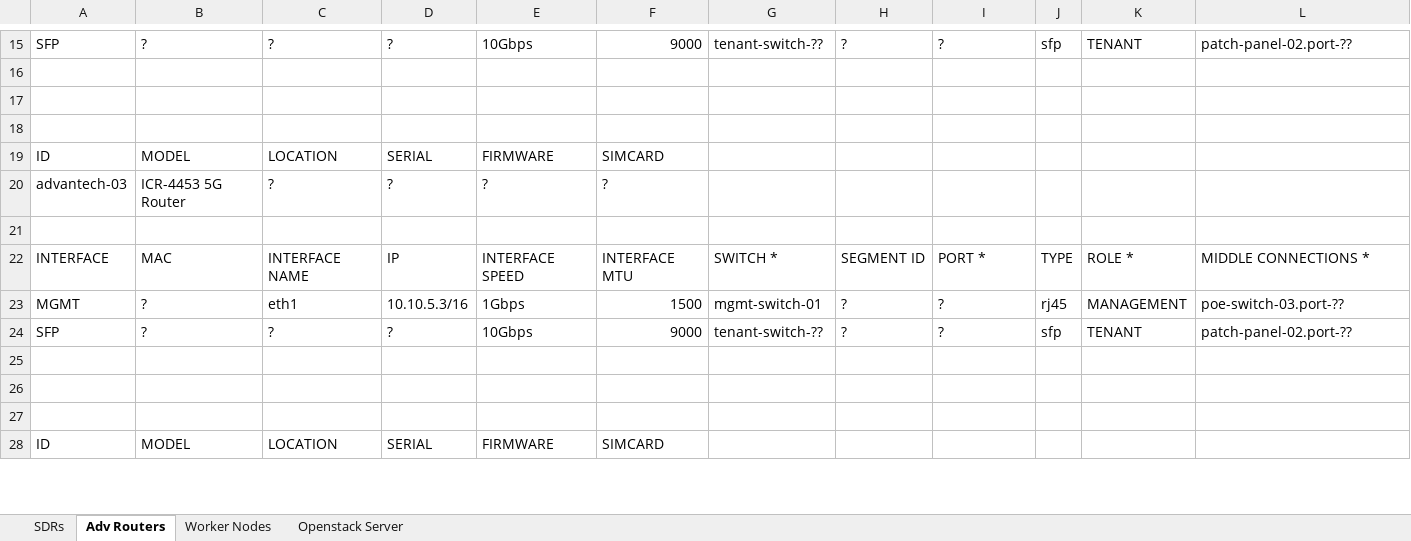
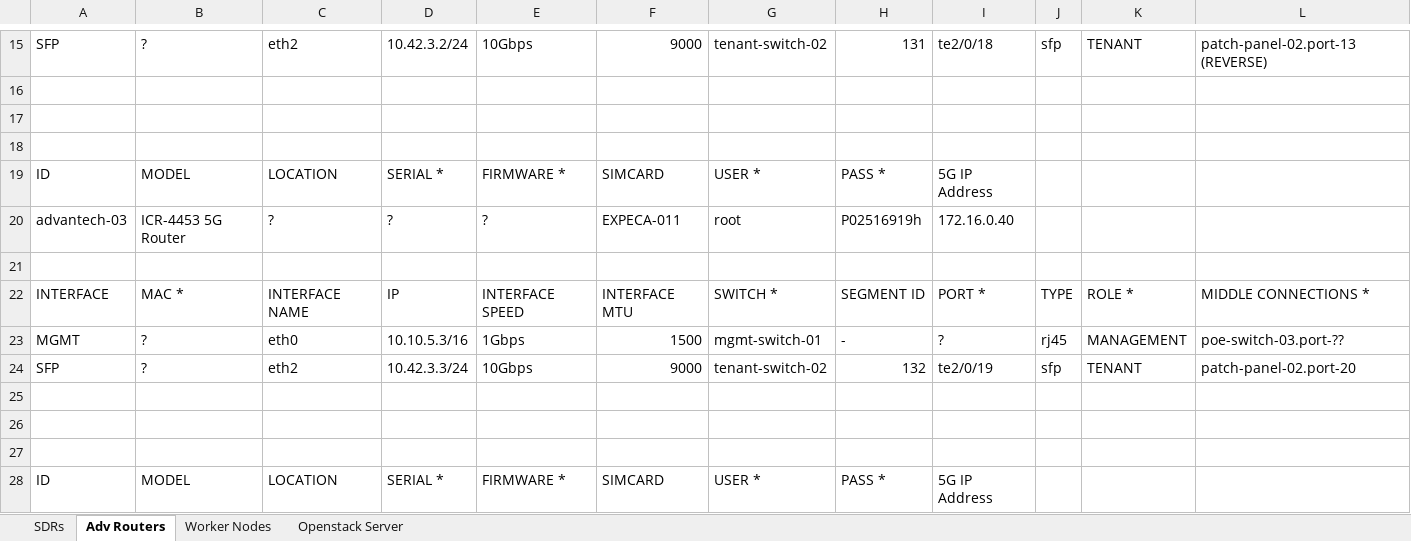
Before and after one commit to KTH-EXPECA/admin-tools, an Excel workbook: ExPECA-HW-Discovery.xlsx, sheet Adv Routers, drawn as a sheet; only a part is shown, gaps mark what is left out; values as stored, in another font and other column widths than the file's, no cell formats; the diff covers the shown part only; the diff names each change by its address in the sheet, - before the commit and + after, or states it on an @@ line.

```diff
--- a/ExPECA-HW-Discovery.xlsx (sheet Adv Routers)
+++ b/ExPECA-HW-Discovery.xlsx (sheet Adv Routers)
-C15: ?
+C15: eth2
-D15: ?
+D15: 10.42.3.2/24
-G15: tenant-switch-??
+G15: tenant-switch-02
-H15: ?
+H15: 131
-I15: ?
+I15: te2/0/18
-L15: patch-panel-02.port-??
+L15: patch-panel-02.port-13 (REVERSE)
-D19: SERIAL
+D19: SERIAL *
-E19: FIRMWARE
+E19: FIRMWARE *
-G19: (empty)
+G19: USER *
-H19: (empty)
+H19: PASS *
-I19: (empty)
+I19: 5G IP Address
-F20: ?
+F20: EXPECA-011
-G20: (empty)
+G20: root
-H20: (empty)
+H20: P02516919h
-I20: (empty)
+I20: 172.16.0.40
-B22: MAC
+B22: MAC *
-C23: eth1
+C23: eth0
-H23: ?
+H23: -
-C24: ?
+C24: eth2
-D24: ?
+D24: 10.42.3.3/24
-G24: tenant-switch-??
+G24: tenant-switch-02
-H24: ?
+H24: 132
-I24: ?
+I24: te2/0/19
-L24: patch-panel-02.port-??
+L24: patch-panel-02.port-20
-D28: SERIAL
+D28: SERIAL *
-E28: FIRMWARE
+E28: FIRMWARE *
-G28: (empty)
+G28: USER *
-H28: (empty)
+H28: PASS *
-I28: (empty)
+I28: 5G IP Address
```
Also changed, not shown: 114 edited cells elsewhere in this sheet, sheet SDRs, cell formats.
